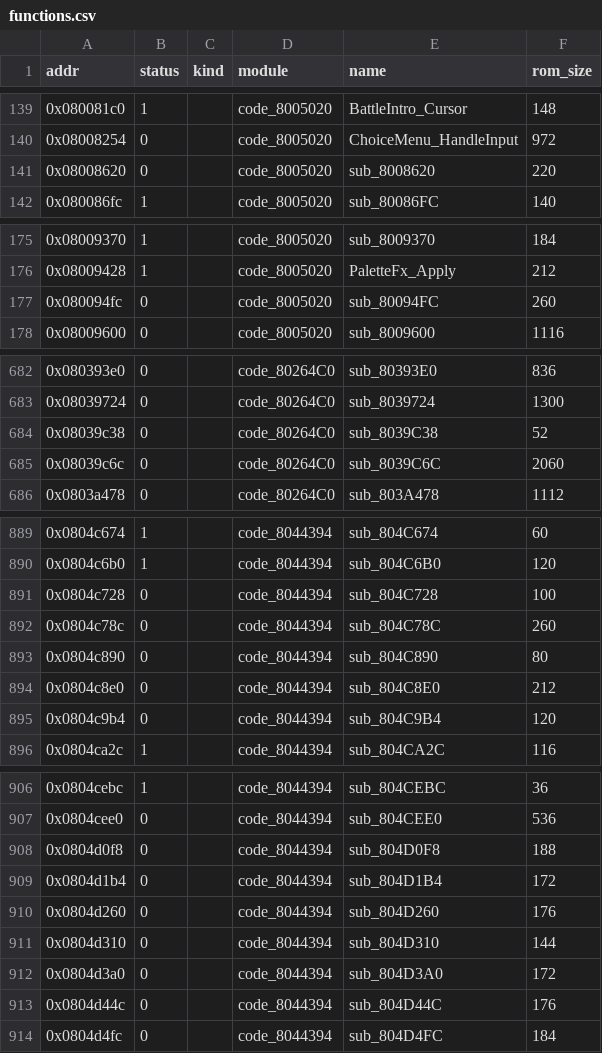
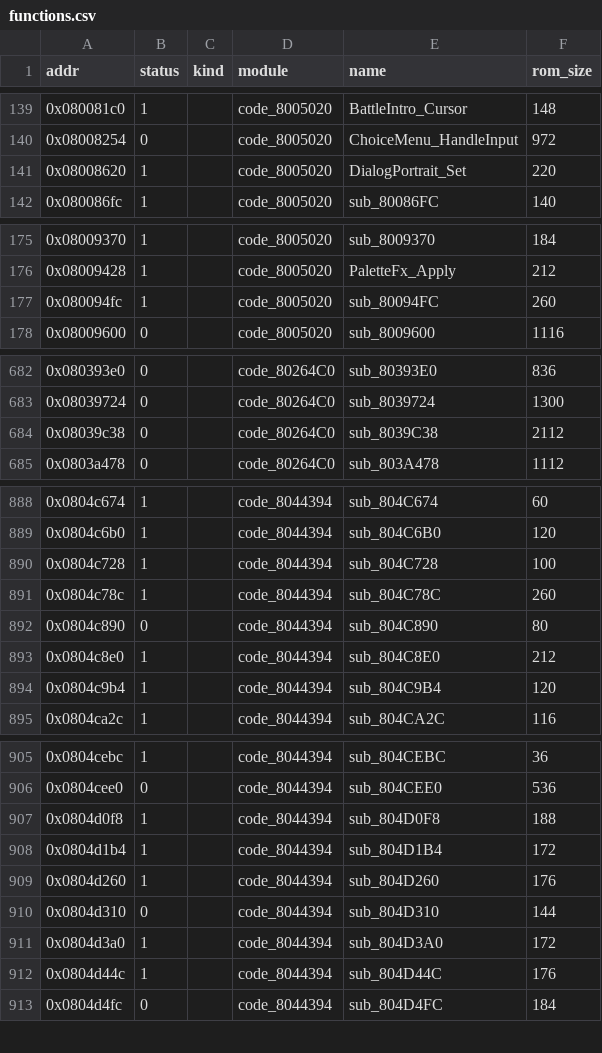
Before and after one commit to defcdgg/ll, a CSV file: docs/reports/functions.csv, drawn as a sheet; only a part is shown, gaps mark what is left out; the diff covers the shown part only.

```diff
--- a/docs/reports/functions.csv
+++ b/docs/reports/functions.csv
@@ -140,3 +140,3 @@ addr,status,kind,module,name,rom_size
 0x08008254,0,,code_8005020,ChoiceMenu_HandleInput,972
-0x08008620,0,,code_8005020,sub_8008620,220
+0x08008620,1,,code_8005020,DialogPortrait_Set,220
 0x080086fc,1,,code_8005020,sub_80086FC,140
@@ -176,3 +176,3 @@ addr,status,kind,module,name,rom_size
 0x08009428,1,,code_8005020,PaletteFx_Apply,212
-0x080094fc,0,,code_8005020,sub_80094FC,260
+0x080094fc,1,,code_8005020,sub_80094FC,260
 0x08009600,0,,code_8005020,sub_8009600,1116
@@ -683,4 +683,3 @@ addr,status,kind,module,name,rom_size
 0x08039724,0,,code_80264C0,sub_8039724,1300
-0x08039c38,0,,code_80264C0,sub_8039C38,52
-0x08039c6c,0,,code_80264C0,sub_8039C6C,2060
+0x08039c38,0,,code_80264C0,sub_8039C38,2112
 0x0803a478,0,,code_80264C0,sub_803A478,1112
@@ -890,7 +889,7 @@ addr,status,kind,module,name,rom_size
 0x0804c6b0,1,,code_8044394,sub_804C6B0,120
-0x0804c728,0,,code_8044394,sub_804C728,100
-0x0804c78c,0,,code_8044394,sub_804C78C,260
+0x0804c728,1,,code_8044394,sub_804C728,100
+0x0804c78c,1,,code_8044394,sub_804C78C,260
 0x0804c890,0,,code_8044394,sub_804C890,80
-0x0804c8e0,0,,code_8044394,sub_804C8E0,212
-0x0804c9b4,0,,code_8044394,sub_804C9B4,120
+0x0804c8e0,1,,code_8044394,sub_804C8E0,212
+0x0804c9b4,1,,code_8044394,sub_804C9B4,120
 0x0804ca2c,1,,code_8044394,sub_804CA2C,116
@@ -907,8 +906,8 @@ addr,status,kind,module,name,rom_size
 0x0804cee0,0,,code_8044394,sub_804CEE0,536
-0x0804d0f8,0,,code_8044394,sub_804D0F8,188
-0x0804d1b4,0,,code_8044394,sub_804D1B4,172
-0x0804d260,0,,code_8044394,sub_804D260,176
+0x0804d0f8,1,,code_8044394,sub_804D0F8,188
+0x0804d1b4,1,,code_8044394,sub_804D1B4,172
+0x0804d260,1,,code_8044394,sub_804D260,176
 0x0804d310,0,,code_8044394,sub_804D310,144
-0x0804d3a0,0,,code_8044394,sub_804D3A0,172
-0x0804d44c,0,,code_8044394,sub_804D44C,176
+0x0804d3a0,1,,code_8044394,sub_804D3A0,172
+0x0804d44c,1,,code_8044394,sub_804D44C,176
 0x0804d4fc,0,,code_8044394,sub_804D4FC,184
```
Also changed, not shown: 3 edited cells elsewhere in this file, functions.tsv, 22 other files.
